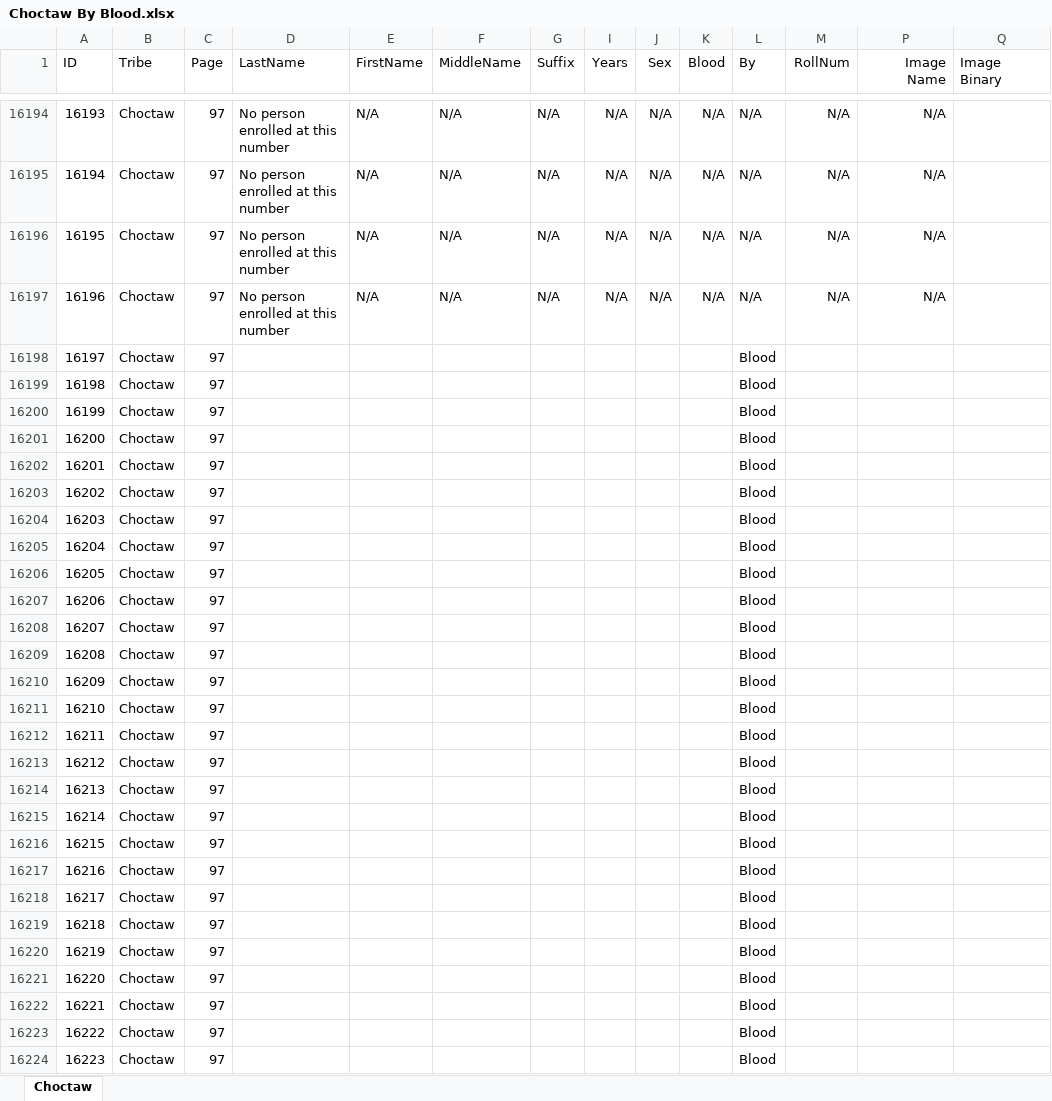
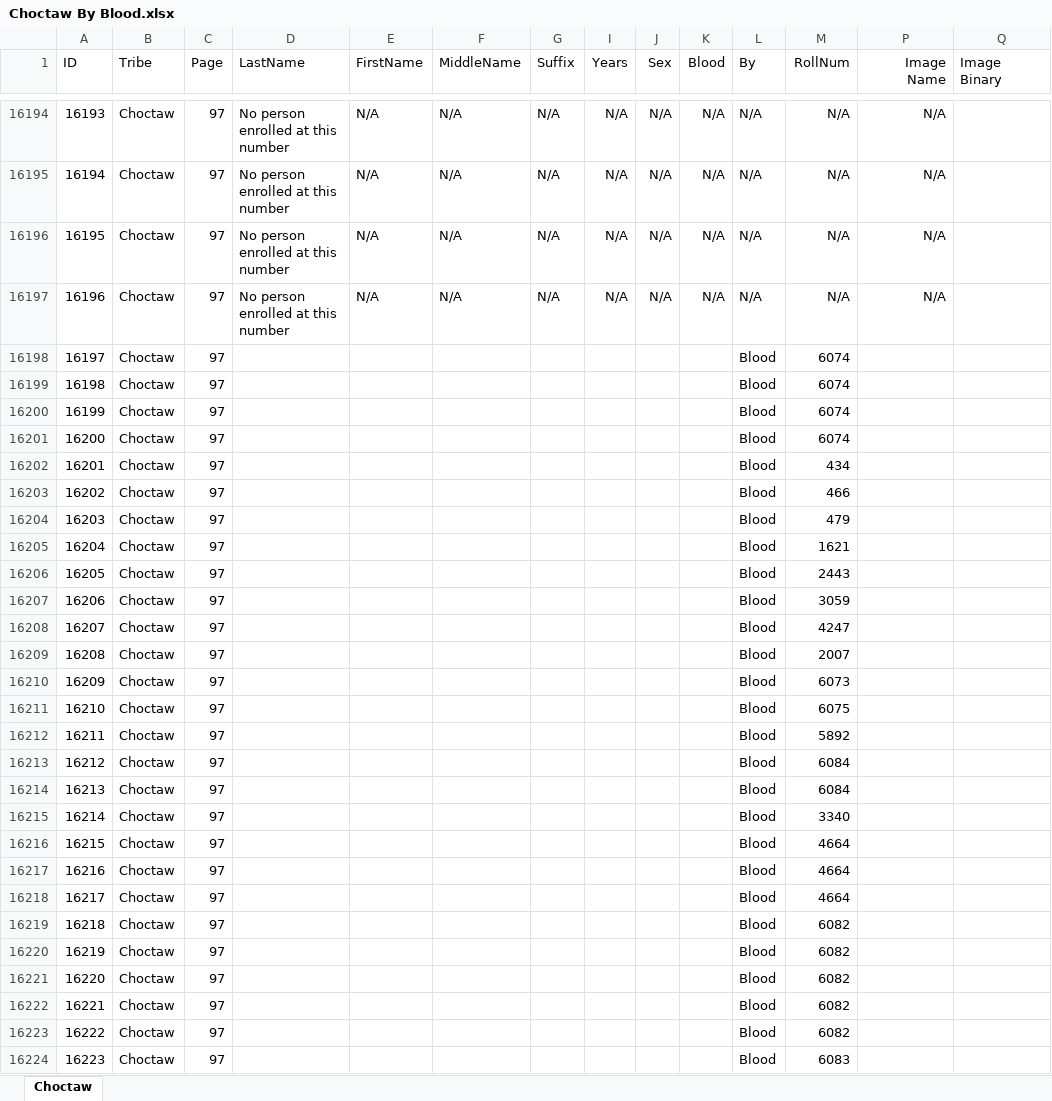
Before and after one commit to DeeRice/MySoftware, an Excel workbook: DawesRollsViewer/Dawes Rolls One Document/Choctaw/Choctaw By Blood.xlsx, sheet Choctaw, drawn as a sheet; only a part is shown, gaps mark what is left out; values as stored, in another font and other column widths than the file's, no borders; the diff covers the shown part only; the diff names each change by its address in the sheet, - before the commit and + after, or states it on an @@ line.

Commit message:
added data to choctaw by blood

```diff
--- a/DawesRollsViewer/Dawes Rolls One Document/Choctaw/Choctaw By Blood.xlsx (sheet Choctaw)
+++ b/DawesRollsViewer/Dawes Rolls One Document/Choctaw/Choctaw By Blood.xlsx (sheet Choctaw)
-M16198:M16201 (RollNum): (empty)
+M16198:M16201 (RollNum): 6074
-M16202 (RollNum): (empty)
+M16202 (RollNum): 434
-M16203 (RollNum): (empty)
+M16203 (RollNum): 466
-M16204 (RollNum): (empty)
+M16204 (RollNum): 479
-M16205 (RollNum): (empty)
+M16205 (RollNum): 1621
-M16206 (RollNum): (empty)
+M16206 (RollNum): 2443
-M16207 (RollNum): (empty)
+M16207 (RollNum): 3059
-M16208 (RollNum): (empty)
+M16208 (RollNum): 4247
-M16209 (RollNum): (empty)
+M16209 (RollNum): 2007
-M16210 (RollNum): (empty)
+M16210 (RollNum): 6073
-M16211 (RollNum): (empty)
+M16211 (RollNum): 6075
-M16212 (RollNum): (empty)
+M16212 (RollNum): 5892
-M16213:M16214 (RollNum): (empty)
+M16213:M16214 (RollNum): 6084
-M16215 (RollNum): (empty)
+M16215 (RollNum): 3340
-M16216:M16218 (RollNum): (empty)
+M16216:M16218 (RollNum): 4664
-M16219:M16223 (RollNum): (empty)
+M16219:M16223 (RollNum): 6082
-M16224 (RollNum): (empty)
+M16224 (RollNum): 6083
```
Also changed, not shown: 74 edited cells elsewhere in this sheet.
